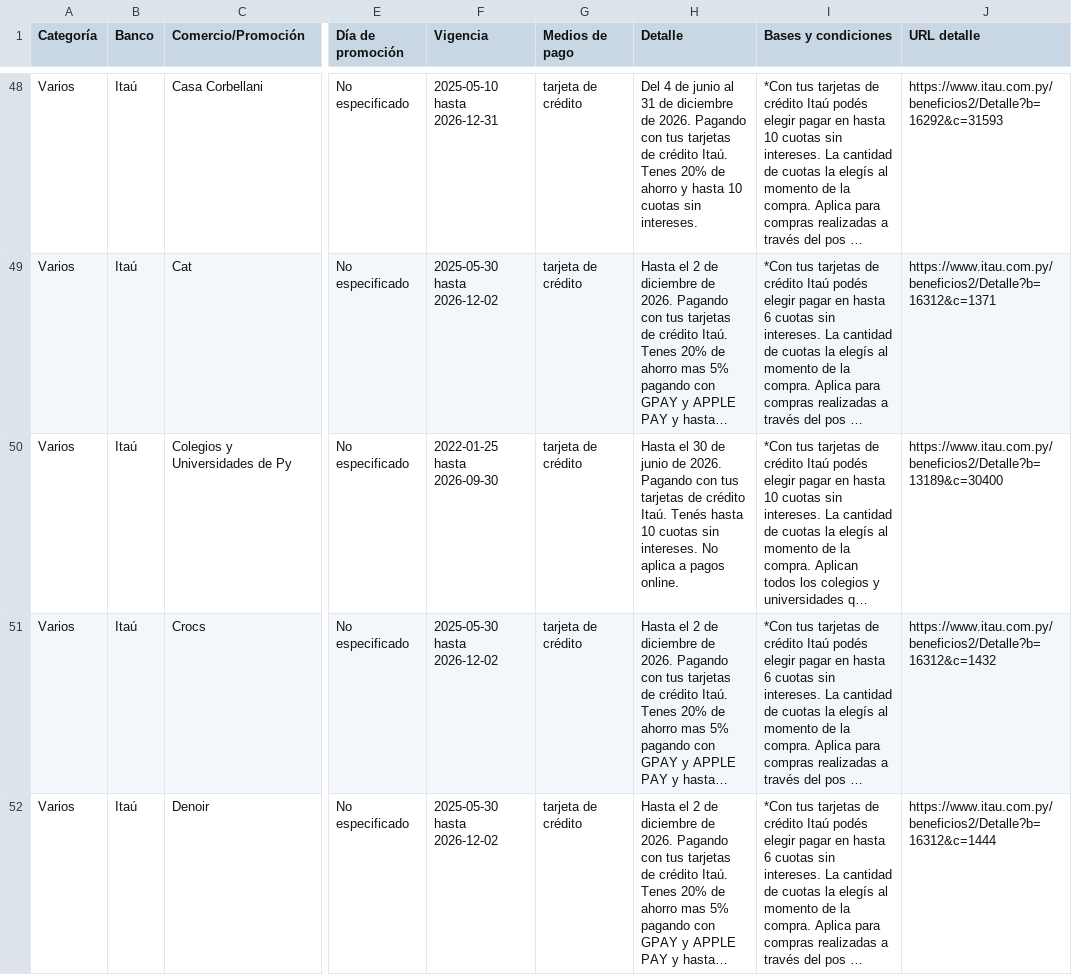
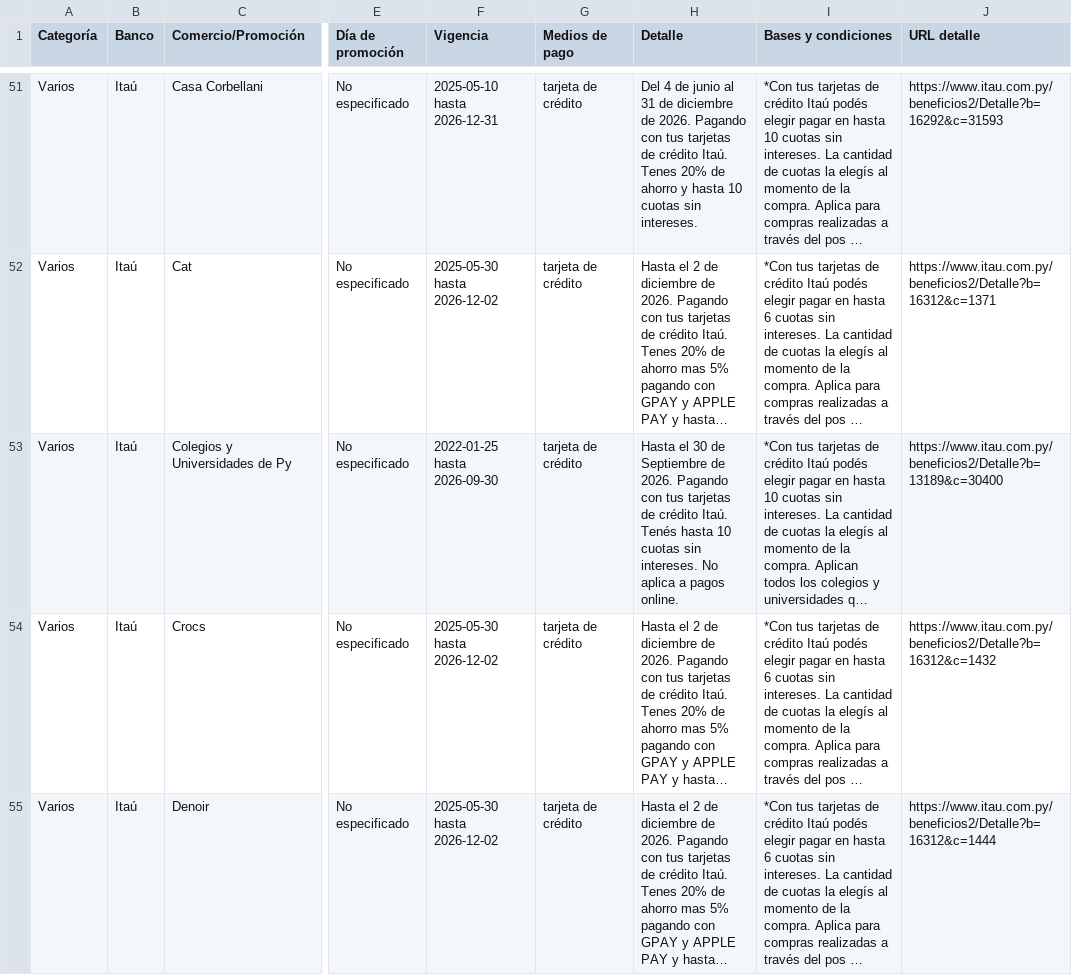
Before and after one commit to giumontebruno/promo-bancos-py, a CSV file: outputs/itau_beneficios_por_categoria.csv, drawn as a sheet; only a part is shown, gaps mark what is left out; long unchanged cells end in …; addresses are those after the commit; the diff covers the shown part only; the diff names each change by its address in the sheet, - before the commit and + after, or states it on an @@ line.

```diff
--- a/outputs/itau_beneficios_por_categoria.csv
+++ b/outputs/itau_beneficios_por_categoria.csv
-H53 (Detalle): …30 de junio de 2026.…
+H53 (Detalle): …30 de Septiembre de 2026.…
```
Also changed, not shown: 4 added rows, 3 removed rows and 7 edited cells elsewhere in this file, outputs/atlas_beneficios_por_categoria.csv, outputs/locations.csv, 26 other files.
